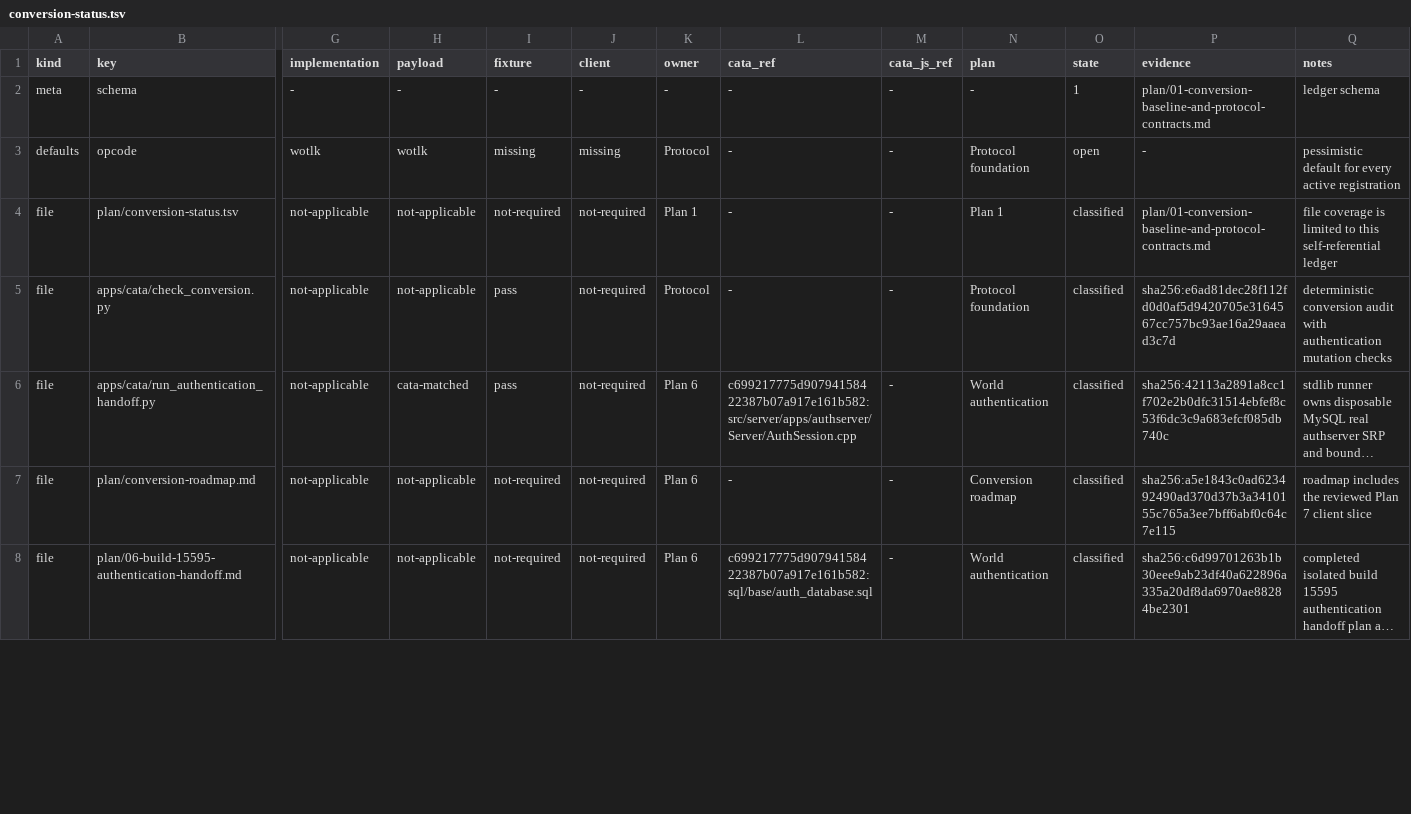
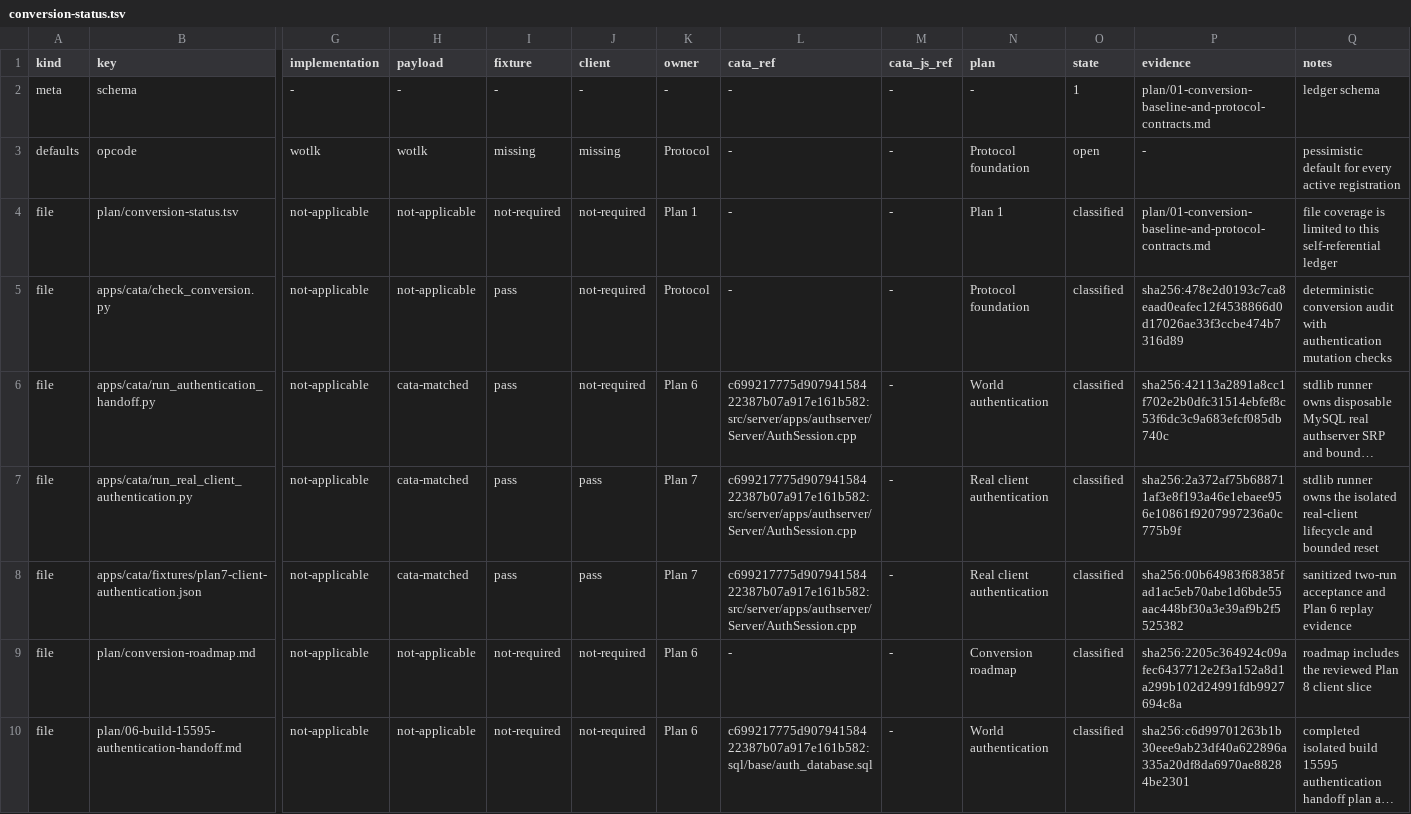
Before and after one commit to trolloks/azerothcore-cata, a TSV file: plan/conversion-status.tsv, drawn as a sheet; only a part is shown, gaps mark what is left out; long unchanged cells end in …; addresses are those after the commit; rows hold the shown columns only; the diff covers the shown part only; the diff names each change by its address in the sheet, - before the commit and + after, or states it on an @@ line.

Commit message:
feat(auth): prove build 15595 client login

```diff
--- a/plan/conversion-status.tsv
+++ b/plan/conversion-status.tsv
-P5 (evidence): sha256:e6ad81dec28f112fd0d0af5d9420705e3164567cc757bc93ae16a29aaead3c7d
+P5 (evidence): sha256:478e2d0193c7ca8eaad0eafec12f4538866d0d17026ae33f3ccbe474b7316d89
+row 7: file | apps/cata/run_real_client_authentication.py | not-applicable | cata-matched | pass | pass | Plan 7 | c699217775d90794158422387b07a917e161b582:src/server/apps/authserver/Server/AuthSession.cpp | - | Real client authentication | classified | sha256:2a372af75b688711af3e8f193a46e1ebaee956e10861f9207997236a0c775b9f | stdlib runner owns the isolated real-client lifecycle and bounded reset
+row 8: file | apps/cata/fixtures/plan7-client-authentication.json | not-applicable | cata-matched | pass | pass | Plan 7 | c699217775d90794158422387b07a917e161b582:src/server/apps/authserver/Server/AuthSession.cpp | - | Real client authentication | classified | sha256:00b64983f68385fad1ac5eb70abe1d6bde55aac448bf30a3e39af9b2f5525382 | sanitized two-run acceptance and Plan 6 replay evidence
-P9 (evidence): sha256:a5e1843c0ad623492490ad370d37b3a3410155c765a3ee7bff6abf0c64c7e115
+P9 (evidence): sha256:2205c364924c09afec6437712e2f3a152a8d1a299b102d24991fdb9927694c8a
-Q9 (notes): …reviewed Plan 7 client slice
+Q9 (notes): …reviewed Plan 8 client slice
```
Also changed, not shown: 6 added rows and 6 edited cells elsewhere in this file, plan/decision-log.tsv, 9 other files.
